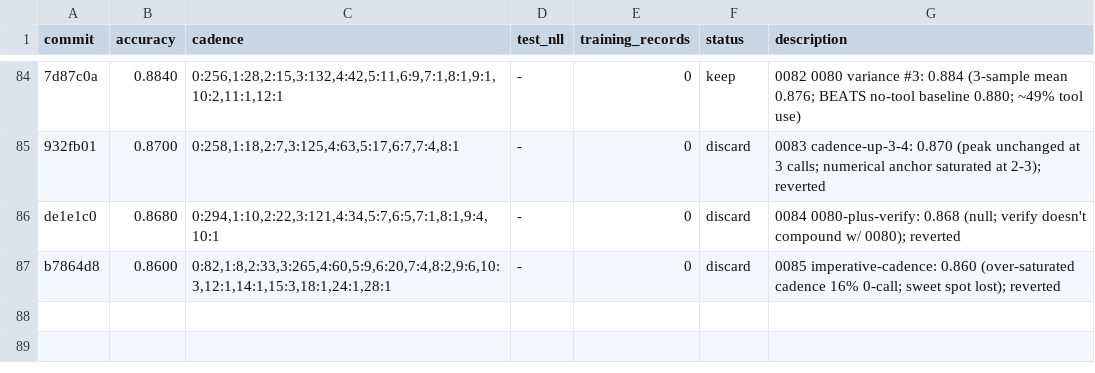
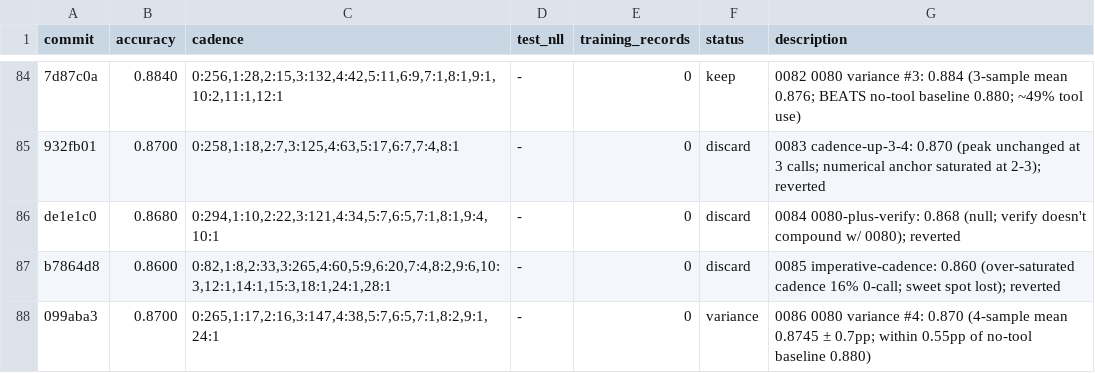
Before and after one commit to dphuang2/tinker-cookbook, a TSV file: tinker_cookbook/recipes/interview/results.tsv, drawn as a sheet; only a part is shown, gaps mark what is left out.

Commit message:
0086 0080-variance-rerun-4: variance: 0.8700 (4-sample mean 0.8745; ceiling reached)

```diff
--- a/tinker_cookbook/recipes/interview/results.tsv
+++ b/tinker_cookbook/recipes/interview/results.tsv
@@ -87 +87,2 @@ de1e1c0	0.8680	0:294,1:10,2:22,3:121,4:34,5:7,6:5,7:1,8:1,9:4,10:1	-	0	discard	0
 b7864d8	0.8600	0:82,1:8,2:33,3:265,4:60,5:9,6:20,7:4,8:2,9:6,10:3,12:1,14:1,15:3,18:1,24:1,28:1	-	0	discard	0085 imperative-cadence: 0.860 (over-saturated cadence 16% 0-call; sweet spot lost); reverted
+099aba3	0.8700	0:265,1:17,2:16,3:147,4:38,5:7,6:5,7:1,8:2,9:1,24:1	-	0	variance	0086 0080 variance #4: 0.870 (4-sample mean 0.8745 ± 0.7pp; within 0.55pp of no-tool baseline 0.880)
```
Also changed, not shown: 5 other files.
